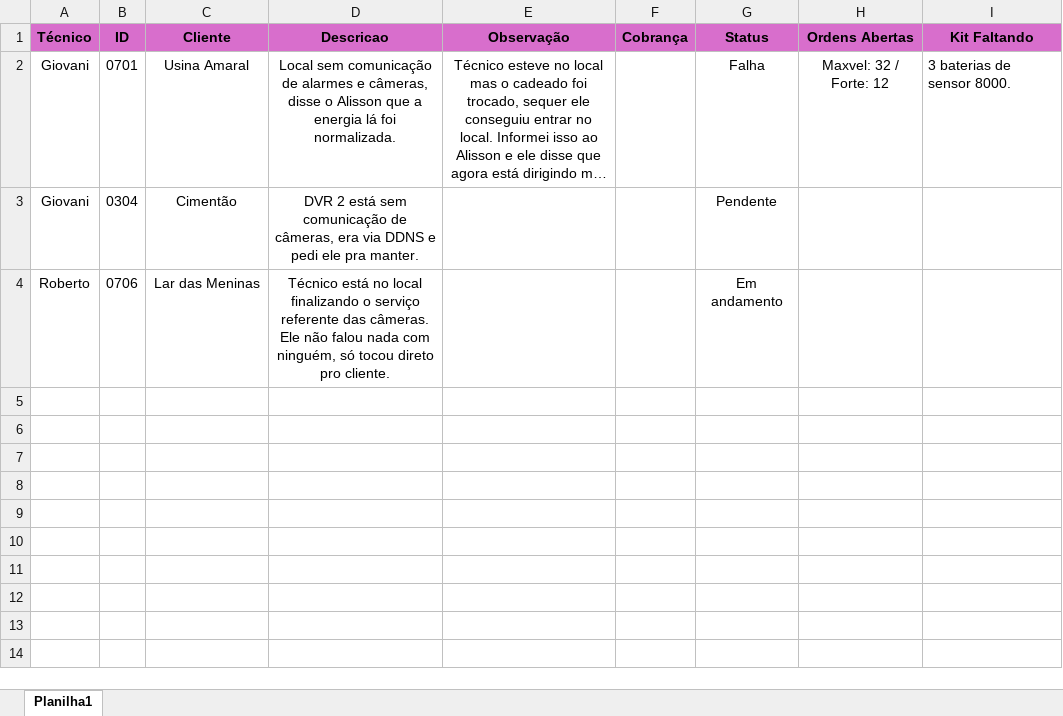
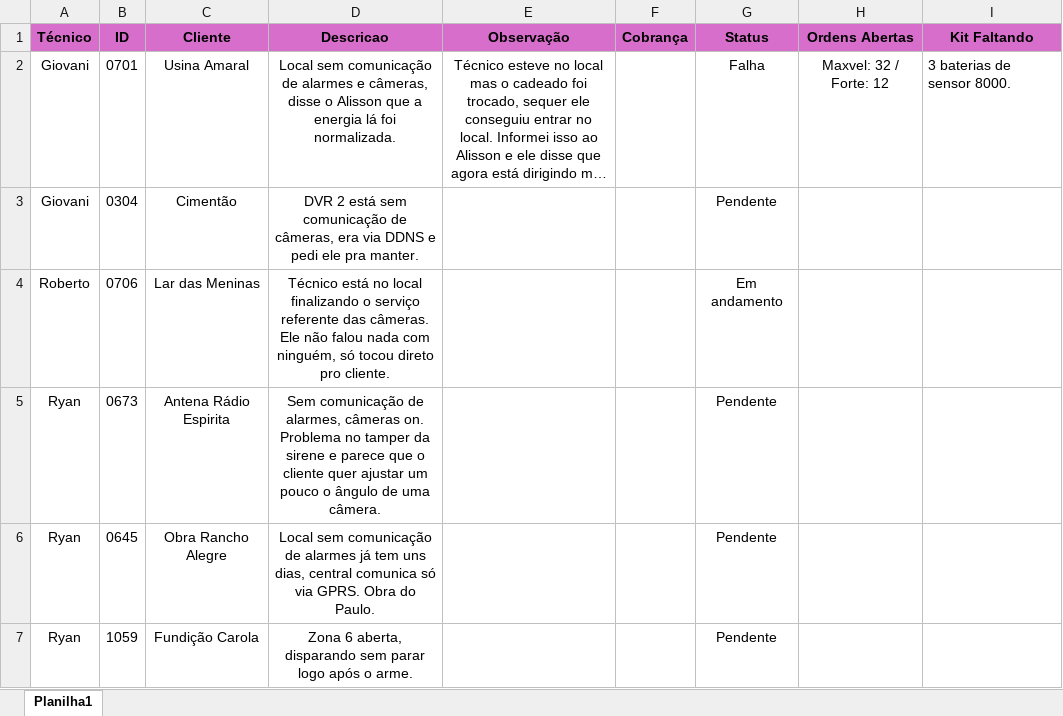
Before and after one commit to pedrohcarvalho201-spec/painel-agenda-tecnica, an Excel workbook: agenda.xlsx, sheet Planilha1, drawn as a sheet; long unchanged cells end in …; values as stored, in another font and other column widths than the file's, no borders; the diff names each change by its address in the sheet, - before the commit and + after, or states it on an @@ line.

Commit message:
Atualizacao rapida de agenda as 11:22:24,81

```diff
--- a/agenda.xlsx (sheet Planilha1)
+++ b/agenda.xlsx (sheet Planilha1)
+row 5: Ryan | 0673 | Antena Rádio Espirita | Sem comunicação de alarmes, câmeras on. Problema no tamper da sirene e parece que o cliente quer ajustar um pouco o ângulo de uma câmera. |  |  | Pendente
+row 6: Ryan | 0645 | Obra Rancho Alegre | Local sem comunicação de alarmes já tem uns dias, central comunica só via GPRS. Obra do Paulo. |  |  | Pendente
+row 7: Ryan | 1059 | Fundição Carola | Zona 6 aberta, disparando sem parar logo após o arme. |  |  | Pendente
```
Also changed, not shown: 1 other file.
